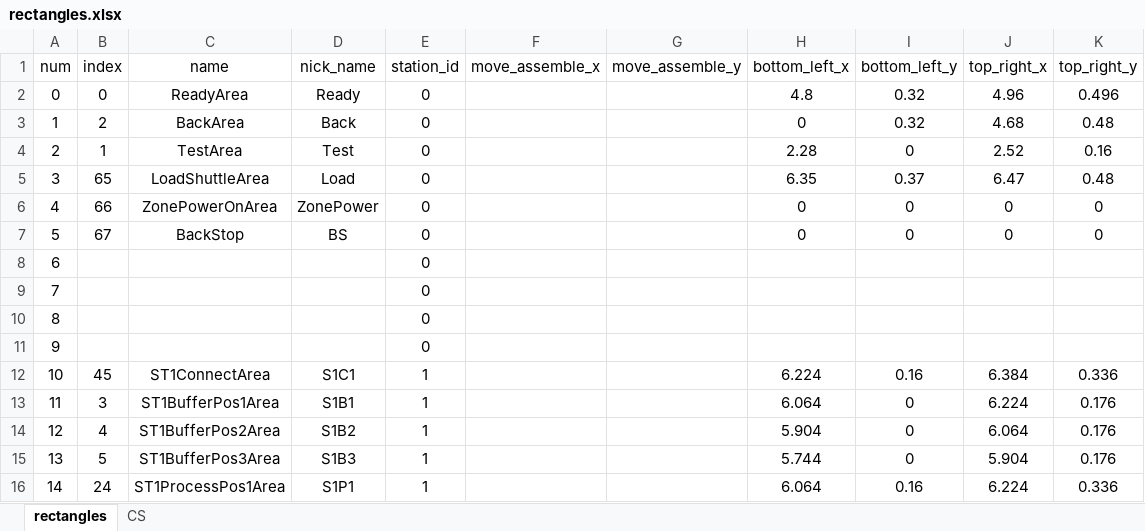
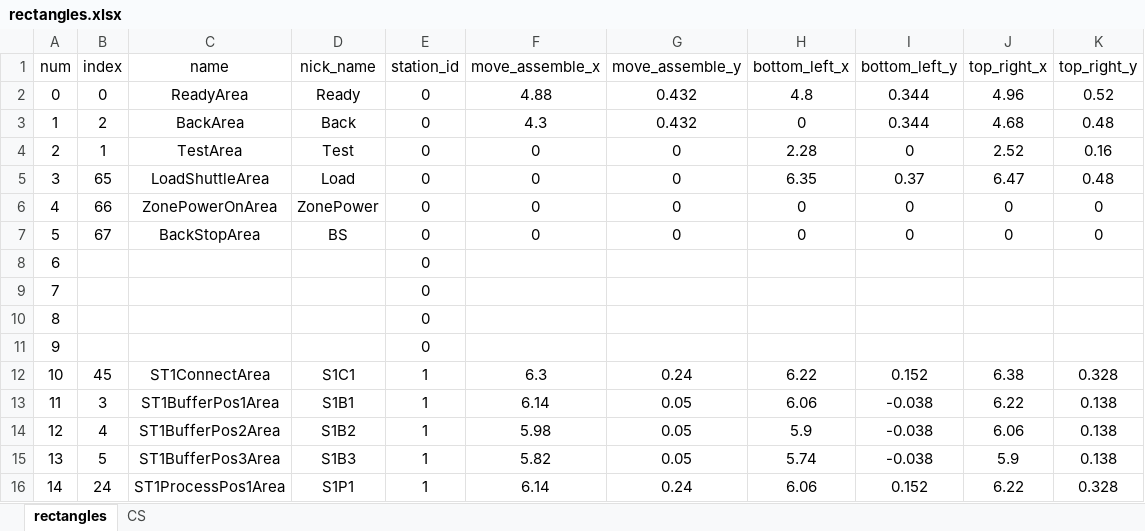
Before and after one commit to cwjwudi/myPyTools, an Excel workbook: my6D/ReadLayout/rectangles.xlsx, sheet rectangles, drawn as a sheet; only a part is shown; values as stored, in another font and other column widths than the file's, no borders; the diff covers the shown part only; the diff names each change by its address in the sheet, - before the commit and + after, or states it on an @@ line.

Commit message:
添加自动生成moveAssemble定义程序

```diff
--- a/my6D/ReadLayout/rectangles.xlsx (sheet rectangles)
+++ b/my6D/ReadLayout/rectangles.xlsx (sheet rectangles)
-F2 (move_assemble_x): (empty)
+F2 (move_assemble_x): 4.88
-G2:G3 (move_assemble_y): (empty)
+G2:G3 (move_assemble_y): 0.432
-I2:I3 (bottom_left_y): 0.32
+I2:I3 (bottom_left_y): 0.344
-K2 (top_right_y): 0.496
+K2 (top_right_y): 0.52
-F3 (move_assemble_x): (empty)
+F3 (move_assemble_x): 4.3
-F4:F7 (move_assemble_x): (empty)
+F4:F7 (move_assemble_x): 0
-G4:G7 (move_assemble_y): (empty)
+G4:G7 (move_assemble_y): 0
-C7 (name): BackStop
+C7 (name): BackStopArea
-F12 (move_assemble_x): (empty)
+F12 (move_assemble_x): 6.3
-G12 (move_assemble_y): (empty)
+G12 (move_assemble_y): 0.24
-H12 (bottom_left_x): 6.224
+H12 (bottom_left_x): 6.22
-I12 (bottom_left_y): 0.16
+I12 (bottom_left_y): 0.152
-J12 (top_right_x): 6.384
+J12 (top_right_x): 6.38
-K12 (top_right_y): 0.336
+K12 (top_right_y): 0.328
-F13 (move_assemble_x): (empty)
+F13 (move_assemble_x): 6.14
-G13:G15 (move_assemble_y): (empty)
+G13:G15 (move_assemble_y): 0.05
-H13 (bottom_left_x): 6.064
+H13 (bottom_left_x): 6.06
-I13:I15 (bottom_left_y): 0
+I13:I15 (bottom_left_y): -0.038
-J13 (top_right_x): 6.224
+J13 (top_right_x): 6.22
-K13:K15 (top_right_y): 0.176
+K13:K15 (top_right_y): 0.138
-F14 (move_assemble_x): (empty)
+F14 (move_assemble_x): 5.98
-H14 (bottom_left_x): 5.904
+H14 (bottom_left_x): 5.9
-J14 (top_right_x): 6.064
+J14 (top_right_x): 6.06
-F15 (move_assemble_x): (empty)
+F15 (move_assemble_x): 5.82
-H15 (bottom_left_x): 5.744
+H15 (bottom_left_x): 5.74
-J15 (top_right_x): 5.904
+J15 (top_right_x): 5.9
-F16 (move_assemble_x): (empty)
+F16 (move_assemble_x): 6.14
-G16 (move_assemble_y): (empty)
+G16 (move_assemble_y): 0.24
-H16 (bottom_left_x): 6.064
+H16 (bottom_left_x): 6.06
-I16 (bottom_left_y): 0.16
+I16 (bottom_left_y): 0.152
-J16 (top_right_x): 6.224
+J16 (top_right_x): 6.22
-K16 (top_right_y): 0.336
+K16 (top_right_y): 0.328
```
Also changed, not shown: 21 added rows, 20 removed rows, 438 edited cells and row numbers in column A elsewhere in this sheet, sheet CS, 2 other files.
